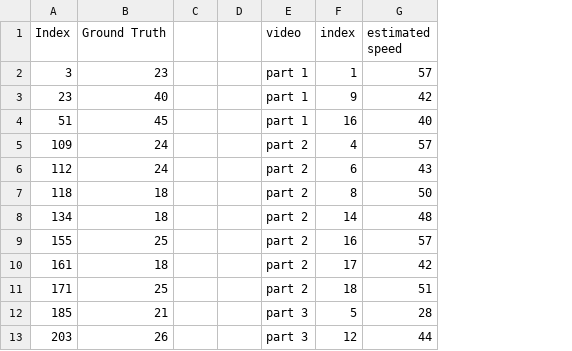
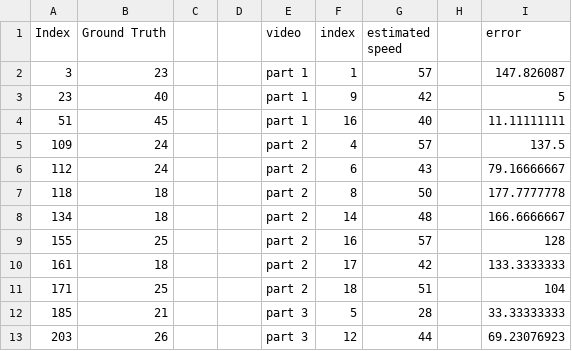
Before and after one commit to AmeliaSyahla/Speed-Estimation-Computer-Vision-Project, a CSV file: result/Amplaz01a.xlsx - Lembar1.csv, drawn as a sheet; only a part is shown; the diff names each change by its address in the sheet, - before the commit and + after, or states it on an @@ line.

Commit message:
Update Amplaz01a.csv with estimated speed and error columns; add new FKH01a.csv with speed estimation data

```diff
--- a/result/Amplaz01a.xlsx - Lembar1.csv
+++ b/result/Amplaz01a.xlsx - Lembar1.csv
+column H, empty
+column I (error), rows 2-13: 147.826087 | 5 | 11.11111111 | 137.5 | 79.16666667 | 177.7777778 | 166.6666667 | 128 | 133.3333333 | 104 | 33.33333333 | 69.23076923
```
Also changed, not shown: 1 other file.
